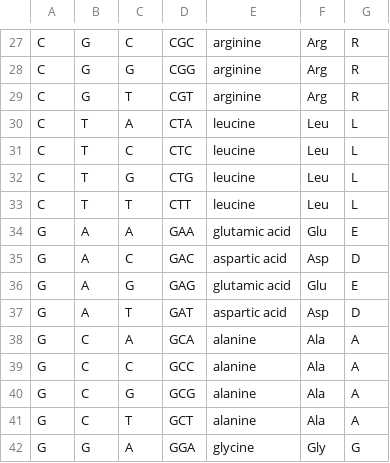
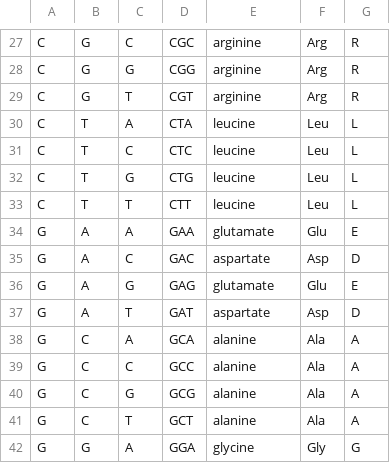
Before and after one commit to hyginn/CSB195, a CSV file: data/GeneticCode.csv, drawn as a sheet; only a part is shown, gaps mark what is left out.

Commit message:
Changed "glutamic acid", "aspartic acid" to "glutamate", "aspartate". This propagates into GCdf.

```diff
--- a/data/GeneticCode.csv
+++ b/data/GeneticCode.csv
@@ -33,6 +33,6 @@ C,T,G,CTG,leucine,Leu,L
 C,T,T,CTT,leucine,Leu,L
-G,A,A,GAA,glutamic acid,Glu,E
-G,A,C,GAC,aspartic acid,Asp,D
-G,A,G,GAG,glutamic acid,Glu,E
-G,A,T,GAT,aspartic acid,Asp,D
+G,A,A,GAA,glutamate,Glu,E
+G,A,C,GAC,aspartate,Asp,D
+G,A,G,GAG,glutamate,Glu,E
+G,A,T,GAT,aspartate,Asp,D
 G,C,A,GCA,alanine,Ala,A
```
